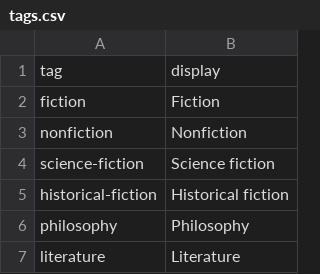
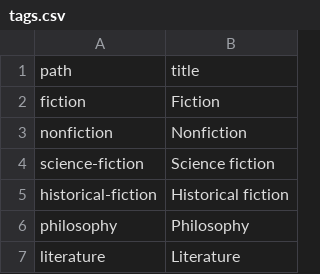
Before and after one commit to davidklaing/davidklaing.github.io, a CSV file: data/books/tags.csv, drawn as a sheet; only a part is shown; removed rows and columns are numbered as before the commit, all else as after; the diff names each change by its address in the sheet, - before the commit and + after, or states it on an @@ line.

```diff
--- a/data/books/tags.csv
+++ b/data/books/tags.csv
-row 1: tag | display
+row 1: path | title
```
Also changed, not shown: data/books/books.csv, data/books/readings.csv, 4 other files.
